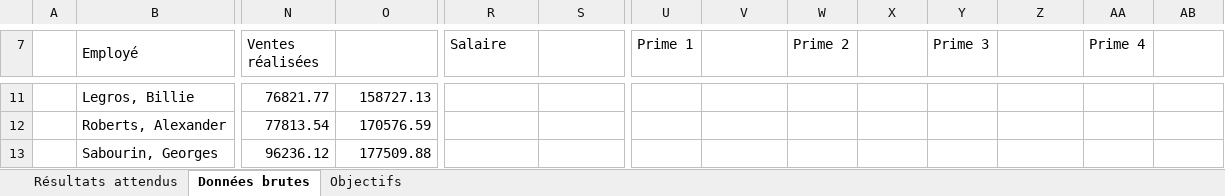
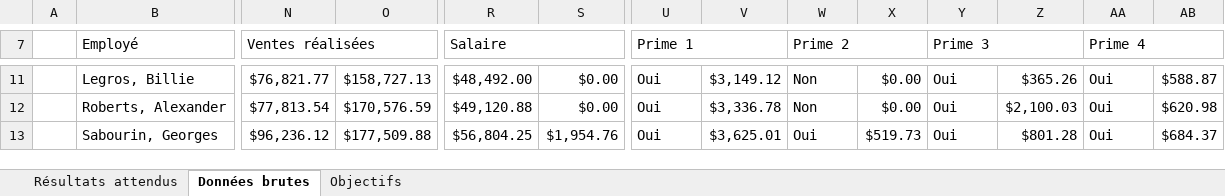
Before and after one commit to laurentiu667/Remise-C13, an Excel workbook: Excel_Exercice04_OperateursFonctionsCond.xlsx, sheet Données brutes, drawn as a sheet; only a part is shown, gaps mark what is left out; values as stored, in another font and other column widths than the file's, no cell formats; conditional formats not drawn; the diff covers the shown part only; the diff names each change by its address in the sheet, - before the commit and + after, or states it on an @@ line.

Commit message:
Prime 1 à 4 de fait

```diff
--- a/Excel_Exercice04_OperateursFonctionsCond.xlsx (sheet Données brutes)
+++ b/Excel_Exercice04_OperateursFonctionsCond.xlsx (sheet Données brutes)
+N7:O7 merged
+R7:S7 merged
+U7:V7 merged
+W7:X7 merged
+Y7:Z7 merged
+AA7:AB7 merged
-N11 (Ventes réalisées): 76821.77
+N11 (Ventes réalisées): $76,821.77
-O11: 158727.13
+O11: $158,727.13
-R11 (Salaire): (empty)
+R11 (Salaire): $48,492.00
-S11:S12: (empty)
+S11:S12: $0.00
-U11:U13 (Prime 1): (empty)
+U11:U13 (Prime 1): Oui
-V11: (empty)
+V11: $3,149.12
-W11:W12 (Prime 2): (empty)
+W11:W12 (Prime 2): Non
-X11:X12: (empty)
+X11:X12: $0.00
-Y11:Y13 (Prime 3): (empty)
+Y11:Y13 (Prime 3): Oui
-Z11: (empty)
+Z11: $365.26
-AA11:AA13 (Prime 4): (empty)
+AA11:AA13 (Prime 4): Oui
-AB11: (empty)
+AB11: $588.87
-N12 (Ventes réalisées): 77813.54
+N12 (Ventes réalisées): $77,813.54
-O12: 170576.59
+O12: $170,576.59
-R12 (Salaire): (empty)
+R12 (Salaire): $49,120.88
-V12: (empty)
+V12: $3,336.78
-Z12: (empty)
+Z12: $2,100.03
-AB12: (empty)
+AB12: $620.98
-N13 (Ventes réalisées): 96236.12
+N13 (Ventes réalisées): $96,236.12
-O13: 177509.88
+O13: $177,509.88
-R13 (Salaire): (empty)
+R13 (Salaire): $56,804.25
-S13: (empty)
+S13: $1,954.76
-V13: (empty)
+V13: $3,625.01
-W13 (Prime 2): (empty)
+W13 (Prime 2): Oui
-X13: (empty)
+X13: $519.73
-Z13: (empty)
+Z13: $801.28
-AB13: (empty)
+AB13: $684.37
```
Also changed, not shown: 1 added row, 1 removed row, 212 edited cells and merged cells elsewhere in this sheet, cell formats, 1 other file.
